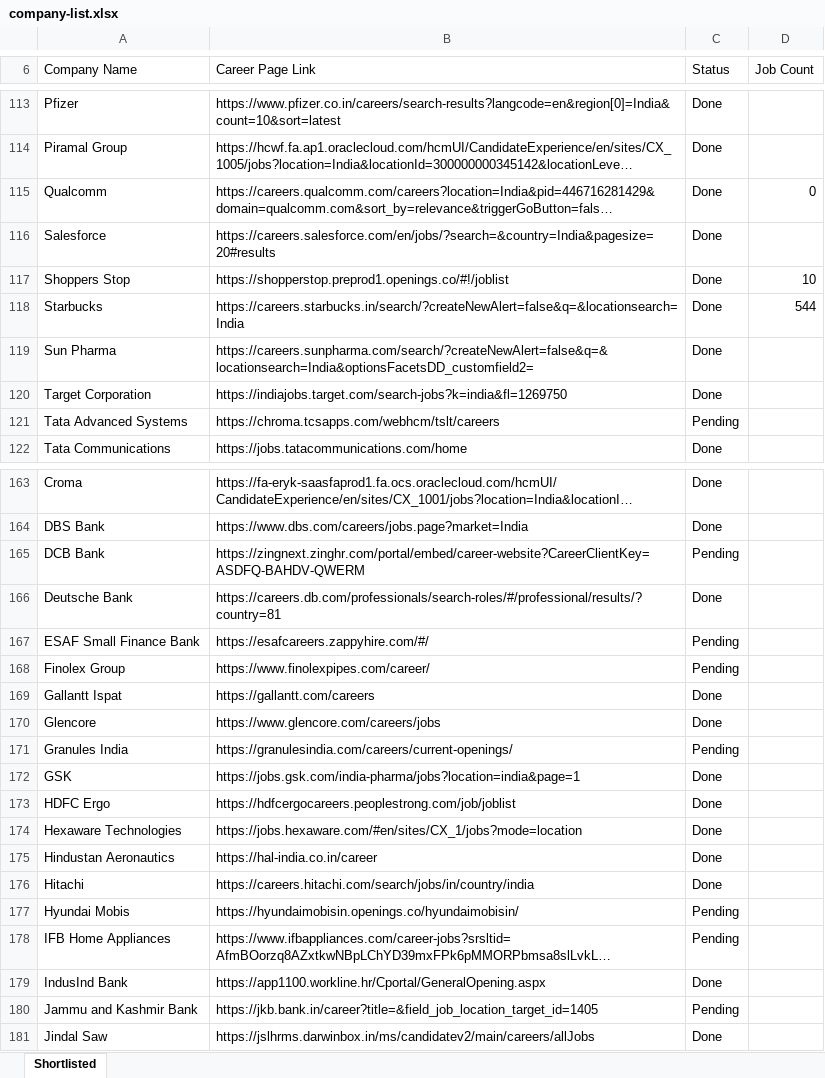
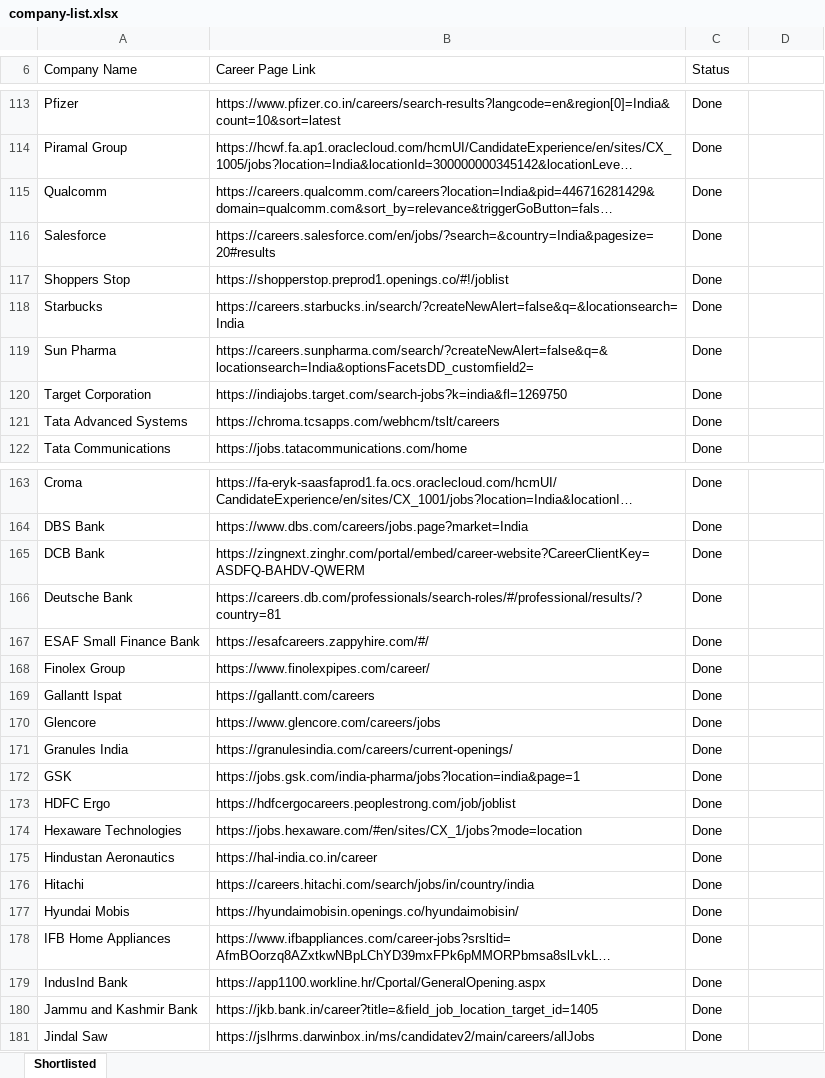
Before and after one commit to ivishalchaubey/job-scrapper, an Excel workbook: company-list.xlsx, sheet Shortlisted, drawn as a sheet; only a part is shown, gaps mark what is left out; long unchanged cells end in …; values as stored, in another font and other column widths than the file's, no cell formats; the diff covers the shown part only; the diff names each change by its address in the sheet, - before the commit and + after, or states it on an @@ line.

```diff
--- a/company-list.xlsx (sheet Shortlisted)
+++ b/company-list.xlsx (sheet Shortlisted)
-D6: Job Count
+D6: (empty)
-D115: 0
+D115: (empty)
-D117: 10
+D117: (empty)
-D118: 544
+D118: (empty)
-C121 (Status): Pending
+C121 (Status): Done
-C165 (Status): Pending
+C165 (Status): Done
-C167:C168 (Status): Pending
+C167:C168 (Status): Done
-C171 (Status): Pending
+C171 (Status): Done
-C177:C178 (Status): Pending
+C177:C178 (Status): Done
-C180 (Status): Pending
+C180 (Status): Done
```
Also changed, not shown: 38 edited cells elsewhere in this sheet, cell formats, 26 other files.
